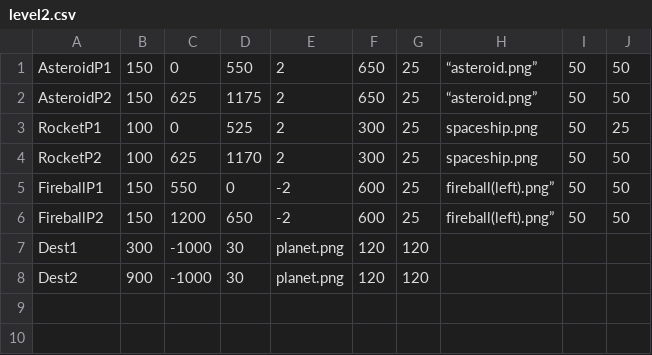
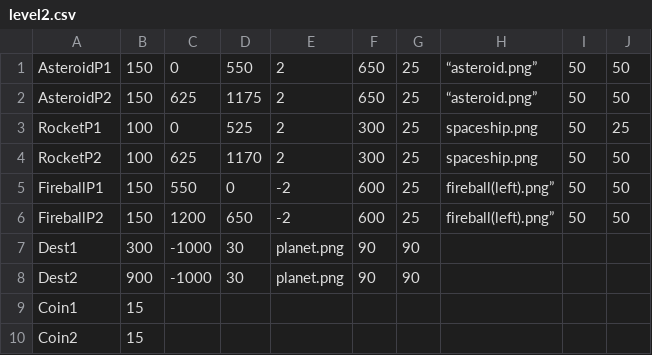
Before and after one commit to aayushashres/Space-Traffic, a CSV file: final_project_py/level2.csv, drawn as a sheet.

```diff
--- a/final_project_py/level2.csv
+++ b/final_project_py/level2.csv
@@ -6,3 +6,5 @@ FireballP1,150, 550, 0, -2, 600, 25, fireball(left).png”, 50,50
 FireballP2,150, 1200, 650, -2, 600, 25, fireball(left).png”, 50,50
-Dest1,300,-1000,30,"planet.png",120,120
-Dest2,900,-1000,30,"planet.png",120,120
+Dest1,300,-1000,30,"planet.png",90,90
+Dest2,900,-1000,30,"planet.png",90,90
+Coin1,15
+Coin2,15
```
Also changed, not shown: final_project_py/level1.csv, final_project_py/level3.csv, 3 other files.
